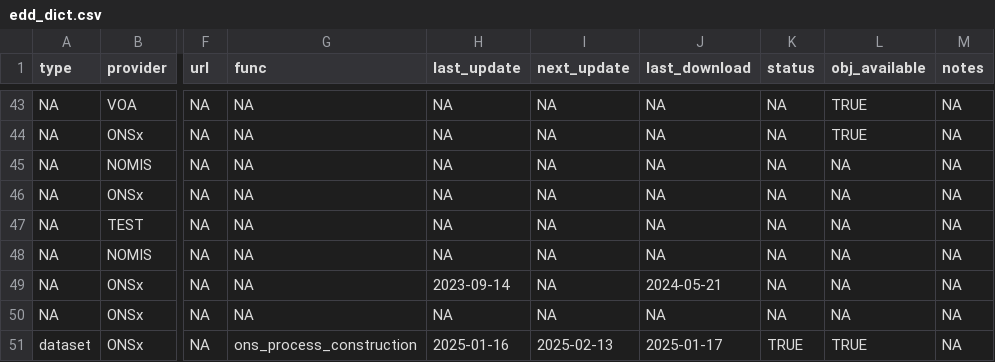
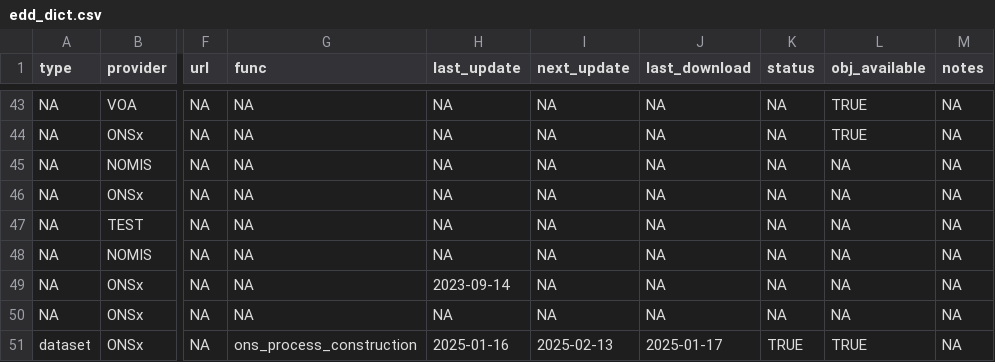
Before and after one commit to economic-analytics/edd, a CSV file: data/edd_dict.csv, drawn as a sheet; only a part is shown, gaps mark what is left out; the diff names each change by its address in the sheet, - before the commit and + after, or states it on an @@ line.

```diff
--- a/data/edd_dict.csv
+++ b/data/edd_dict.csv
-J49 (last_download): 2024-05-21
+J49 (last_download): NA
```
Also changed, not shown: 1 other file.
